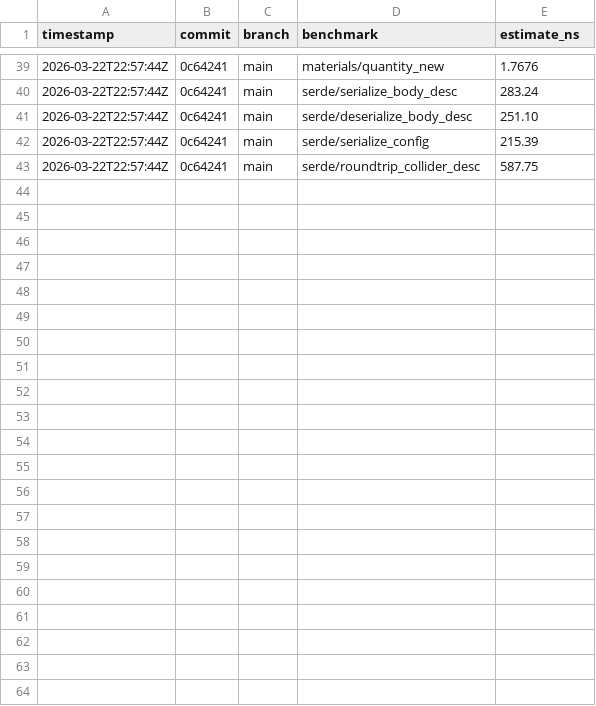
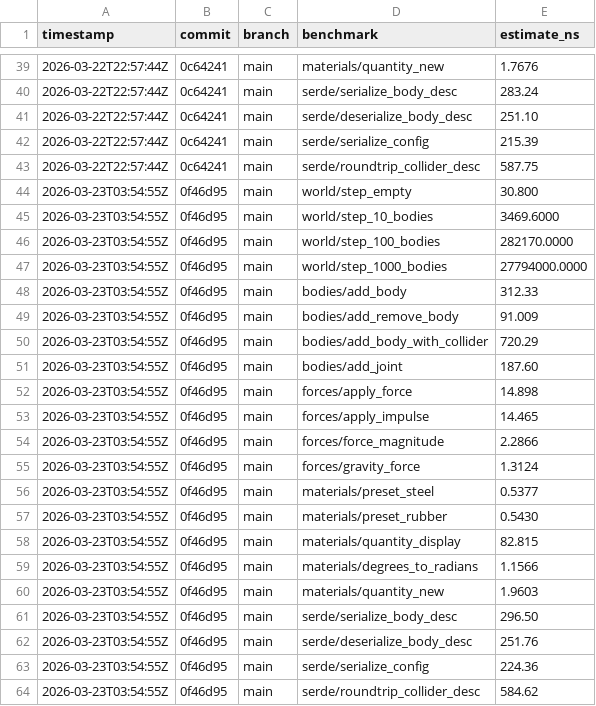
Before and after one commit to MacCracken/impetus, a CSV file: bench-history.csv, drawn as a sheet; only a part is shown, gaps mark what is left out.

Commit message:
3point tracking benchmarks

```diff
--- a/bench-history.csv
+++ b/bench-history.csv
@@ -43 +43,22 @@ timestamp,commit,branch,benchmark,estimate_ns
 2026-03-22T22:57:44Z,0c64241,main,serde/roundtrip_collider_desc,587.75
+2026-03-23T03:54:55Z,0f46d95,main,world/step_empty,30.800
+2026-03-23T03:54:55Z,0f46d95,main,world/step_10_bodies,3469.6000
+2026-03-23T03:54:55Z,0f46d95,main,world/step_100_bodies,282170.0000
+2026-03-23T03:54:55Z,0f46d95,main,world/step_1000_bodies,27794000.0000
+2026-03-23T03:54:55Z,0f46d95,main,bodies/add_body,312.33
+2026-03-23T03:54:55Z,0f46d95,main,bodies/add_remove_body,91.009
+2026-03-23T03:54:55Z,0f46d95,main,bodies/add_body_with_collider,720.29
+2026-03-23T03:54:55Z,0f46d95,main,bodies/add_joint,187.60
+2026-03-23T03:54:55Z,0f46d95,main,forces/apply_force,14.898
+2026-03-23T03:54:55Z,0f46d95,main,forces/apply_impulse,14.465
+2026-03-23T03:54:55Z,0f46d95,main,forces/force_magnitude,2.2866
+2026-03-23T03:54:55Z,0f46d95,main,forces/gravity_force,1.3124
+2026-03-23T03:54:55Z,0f46d95,main,materials/preset_steel,0.5377
+2026-03-23T03:54:55Z,0f46d95,main,materials/preset_rubber,0.5430
+2026-03-23T03:54:55Z,0f46d95,main,materials/quantity_display,82.815
+2026-03-23T03:54:55Z,0f46d95,main,materials/degrees_to_radians,1.1566
+2026-03-23T03:54:55Z,0f46d95,main,materials/quantity_new,1.9603
+2026-03-23T03:54:55Z,0f46d95,main,serde/serialize_body_desc,296.50
+2026-03-23T03:54:55Z,0f46d95,main,serde/deserialize_body_desc,251.76
+2026-03-23T03:54:55Z,0f46d95,main,serde/serialize_config,224.36
+2026-03-23T03:54:55Z,0f46d95,main,serde/roundtrip_collider_desc,584.62
```
